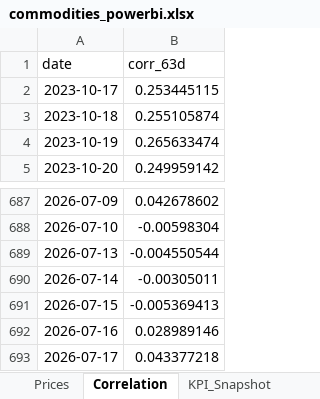
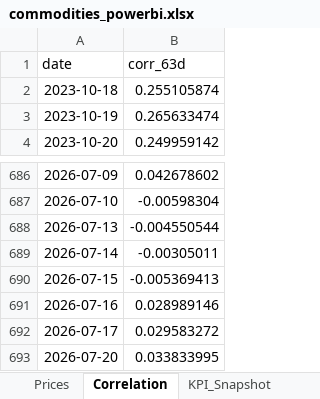
Before and after one commit to rodrigo-carfon/rodrigo-carfon.github.io, an Excel workbook: commodity-risk-dashboard/data/commodities_powerbi.xlsx, sheet Correlation, drawn as a sheet; only a part is shown, gaps mark what is left out; values as stored, in another font and other column widths than the file's, no borders; removed rows and columns are numbered as before the commit, all else as after; the diff names each change by its address in the sheet, - before the commit and + after, or states it on an @@ line.

```diff
--- a/commodity-risk-dashboard/data/commodities_powerbi.xlsx (sheet Correlation)
+++ b/commodity-risk-dashboard/data/commodities_powerbi.xlsx (sheet Correlation)
-row 2: 2023-10-17 | 0.253445115
-B692 (corr_63d): 0.043377218
+B692 (corr_63d): 0.029583272
+row 693: 2026-07-20 | 0.033833995
```
Also changed, not shown: sheet Prices, sheet KPI_Snapshot, 6 other files.
